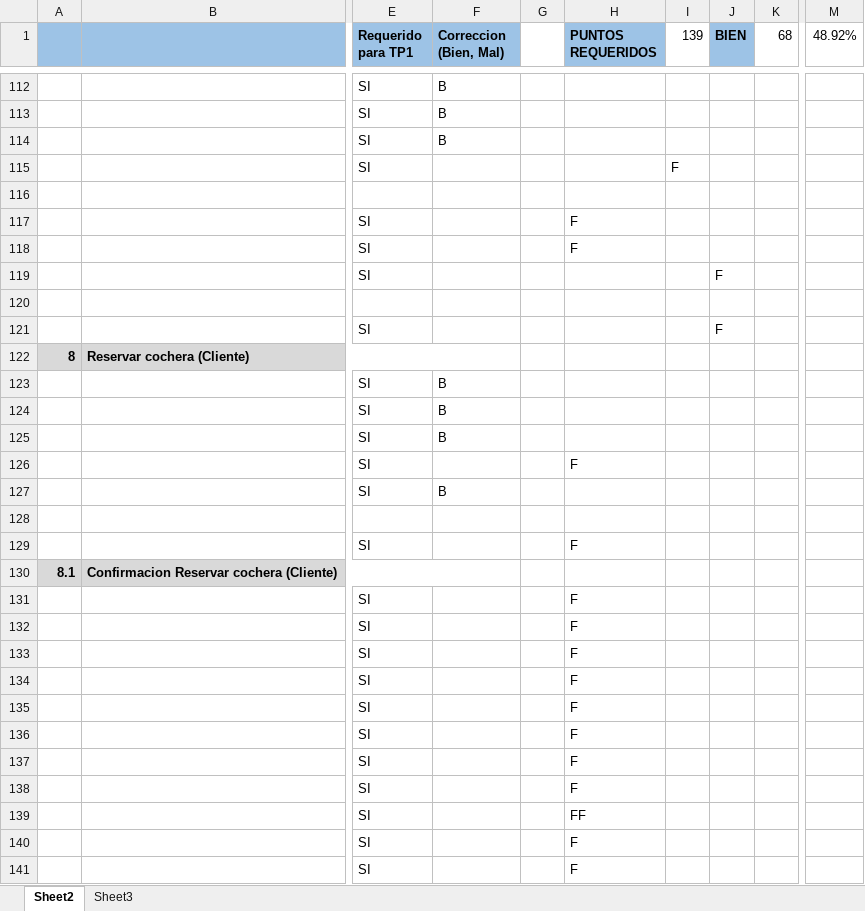
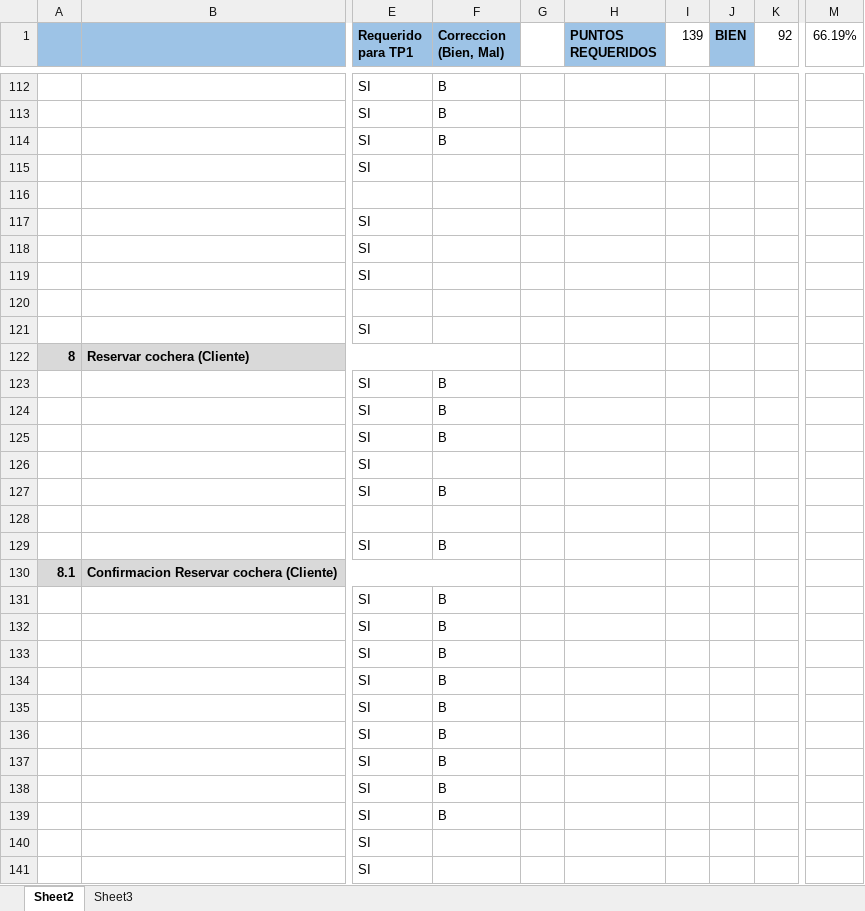
Before and after one commit to petarfx/PrograWeb3-AlquilaCocheras, an Excel workbook: Consigna/correcciones20162C.xlsx, sheet Sheet2, drawn as a sheet; only a part is shown, gaps mark what is left out; values as stored, in another font and other column widths than the file's, no borders; conditional formats not drawn; the diff covers the shown part only; the diff names each change by its address in the sheet, - before the commit and + after, or states it on an @@ line.

```diff
--- a/Consigna/correcciones20162C.xlsx (sheet Sheet2)
+++ b/Consigna/correcciones20162C.xlsx (sheet Sheet2)
-K1: 68
+K1: 92
-M1: 48.92%
+M1: 66.19%
-I115 (139): F
+I115 (139): (empty)
-H117:H118 (PUNTOS REQUERIDOS): F
+H117:H118 (PUNTOS REQUERIDOS): (empty)
-J119 (BIEN): F
+J119 (BIEN): (empty)
-J121 (BIEN): F
+J121 (BIEN): (empty)
-H126 (PUNTOS REQUERIDOS): F
+H126 (PUNTOS REQUERIDOS): (empty)
-F129 (Correccion (Bien, Mal)): (empty)
+F129 (Correccion (Bien, Mal)): B
-H129 (PUNTOS REQUERIDOS): F
+H129 (PUNTOS REQUERIDOS): (empty)
-F131:F139 (Correccion (Bien, Mal)): (empty)
+F131:F139 (Correccion (Bien, Mal)): B
-H131:H138 (PUNTOS REQUERIDOS): F
+H131:H138 (PUNTOS REQUERIDOS): (empty)
-H139 (PUNTOS REQUERIDOS): FF
+H139 (PUNTOS REQUERIDOS): (empty)
-H140:H141 (PUNTOS REQUERIDOS): F
+H140:H141 (PUNTOS REQUERIDOS): (empty)
```
Also changed, not shown: 40 edited cells elsewhere in this sheet, 48 other files.
